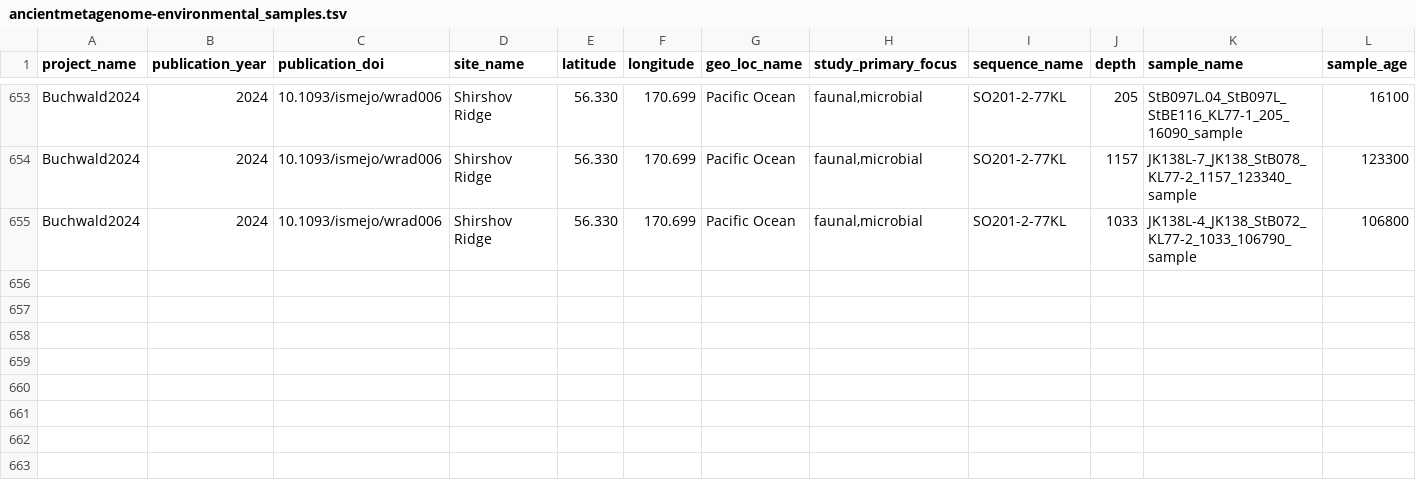
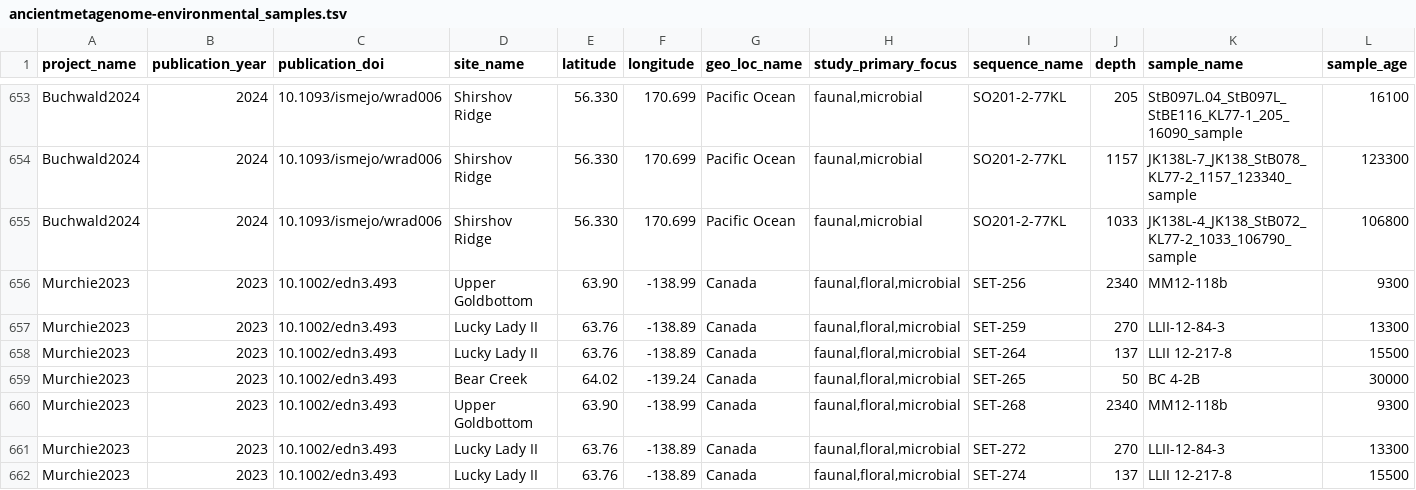
Before and after one commit to SPAAM-community/AncientMetagenomeDir, a TSV file: ancientmetagenome-environmental/samples/ancientmetagenome-environmental_samples.tsv, drawn as a sheet; only a part is shown, gaps mark what is left out; rows hold the shown columns only; the diff names each change by its address in the sheet, - before the commit and + after, or states it on an @@ line.

Commit message:
Update ancientmetagenome-environmental_samples.tsv
Adding Murchie2023

```diff
--- a/ancientmetagenome-environmental/samples/ancientmetagenome-environmental_samples.tsv
+++ b/ancientmetagenome-environmental/samples/ancientmetagenome-environmental_samples.tsv
+row 656: Murchie2023 | 2023 | 10.1002/edn3.493 | Upper Goldbottom | 63.90 | -138.99 | Canada | faunal,floral,microbial | SET-256 | 2340 | MM12-118b | 9300
+row 657: Murchie2023 | 2023 | 10.1002/edn3.493 | Lucky Lady II | 63.76 | -138.89 | Canada | faunal,floral,microbial | SET-259 | 270 | LLII-12-84-3 | 13300
+row 658: Murchie2023 | 2023 | 10.1002/edn3.493 | Lucky Lady II | 63.76 | -138.89 | Canada | faunal,floral,microbial | SET-264 | 137 | LLII 12-217-8 | 15500
+row 659: Murchie2023 | 2023 | 10.1002/edn3.493 | Bear Creek | 64.02 | -139.24 | Canada | faunal,floral,microbial | SET-265 | 50 | BC 4-2B | 30000
+row 660: Murchie2023 | 2023 | 10.1002/edn3.493 | Upper Goldbottom | 63.90 | -138.99 | Canada | faunal,floral,microbial | SET-268 | 2340 | MM12-118b | 9300
+row 661: Murchie2023 | 2023 | 10.1002/edn3.493 | Lucky Lady II | 63.76 | -138.89 | Canada | faunal,floral,microbial | SET-272 | 270 | LLII-12-84-3 | 13300
+row 662: Murchie2023 | 2023 | 10.1002/edn3.493 | Lucky Lady II | 63.76 | -138.89 | Canada | faunal,floral,microbial | SET-274 | 137 | LLII 12-217-8 | 15500
```
